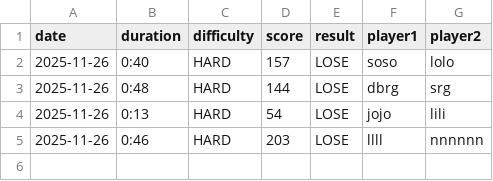
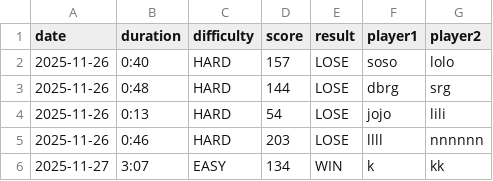
Before and after one commit to layla1010/MineSweeper_Wolf, a CSV file: history.csv, drawn as a sheet; the diff names each change by its address in the sheet, - before the commit and + after, or states it on an @@ line.

Commit message:
fixed error, added gameResult screens logic (lose and win), very basic (not finished) win design

```diff
--- a/history.csv
+++ b/history.csv
+row 6: 2025-11-27 | 3:07 | EASY | 134 | WIN | k | kk
```
Also changed, not shown: 5 other files.
